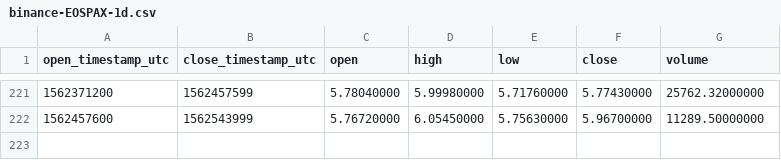
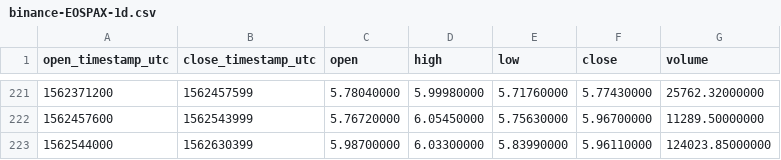
Before and after one commit to cryptobigbro/binance-EOSPAX, a CSV file: binance-EOSPAX-1d.csv, drawn as a sheet; only a part is shown, gaps mark what is left out.

```diff
--- a/binance-EOSPAX-1d.csv
+++ b/binance-EOSPAX-1d.csv
@@ -222 +222,2 @@ open_timestamp_utc,close_timestamp_utc,open,high,low,close,volume
 1562457600,1562543999,5.76720000,6.05450000,5.75630000,5.96700000,11289.50000000
+1562544000,1562630399,5.98700000,6.03300000,5.83990000,5.96110000,124023.85000000
```
Also changed, not shown: binance-EOSPAX-1h.csv.
